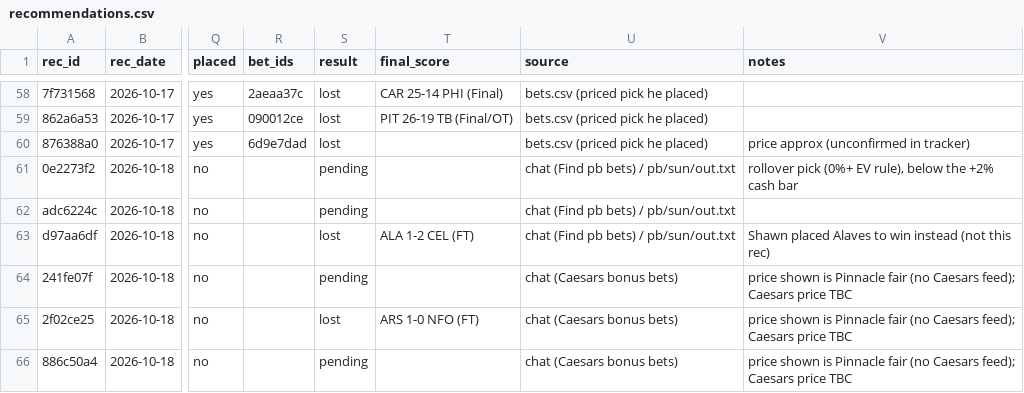
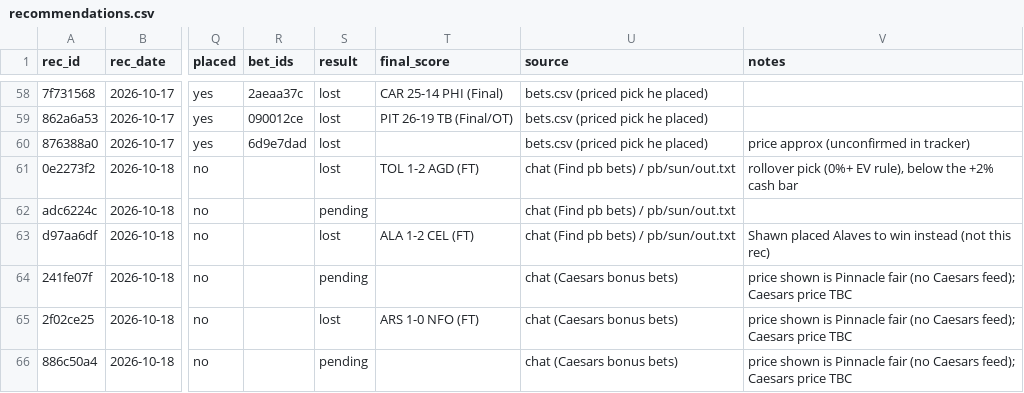
Before and after one commit to s-chuch/bet-dashboard, a CSV file: data/recommendations.csv, drawn as a sheet; only a part is shown, gaps mark what is left out; the diff names each change by its address in the sheet, - before the commit and + after, or states it on an @@ line.

```diff
--- a/data/recommendations.csv
+++ b/data/recommendations.csv
-S61 (result): pending
+S61 (result): lost
-T61 (final_score): (empty)
+T61 (final_score): TOL 1-2 AGD (FT)
```
Also changed, not shown: data/bets.csv, 2 other files.
